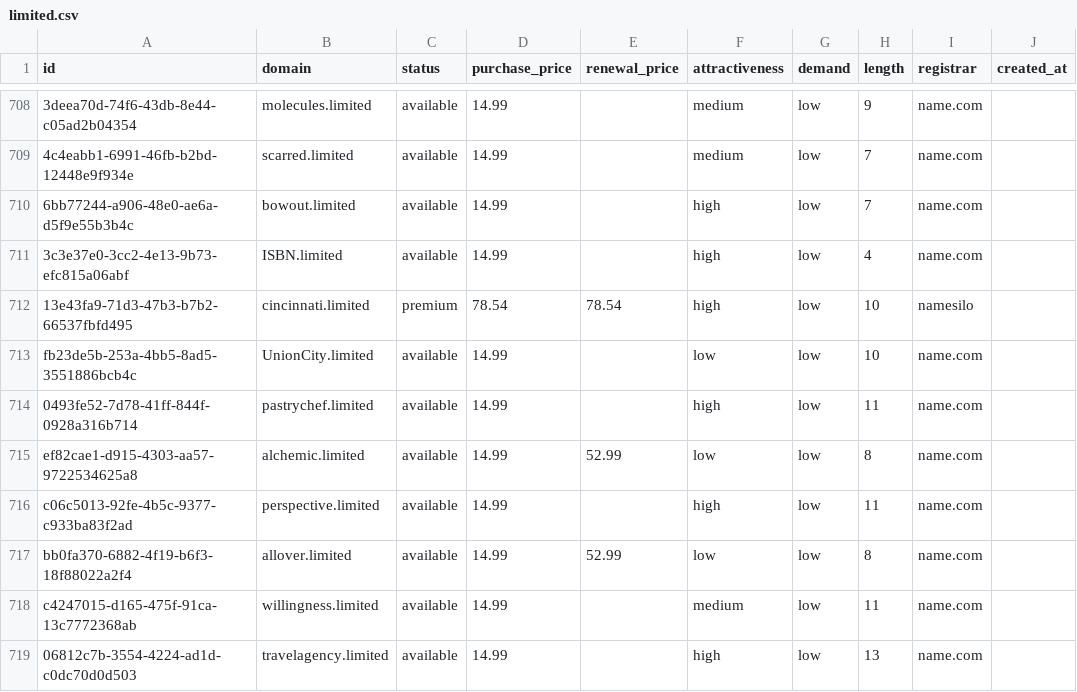
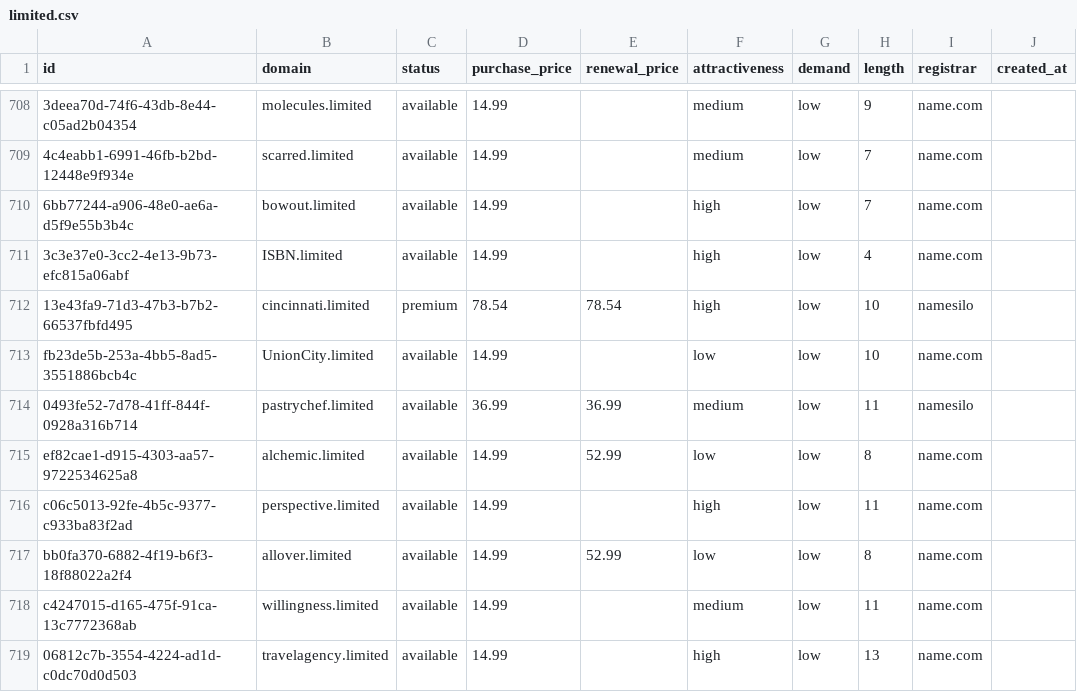
Before and after one commit to UniqueDomains/limited-oneword-domains, a CSV file: limited.csv, drawn as a sheet; only a part is shown, gaps mark what is left out; the diff names each change by its address in the sheet, - before the commit and + after, or states it on an @@ line.

Commit message:
Domains update

```diff
--- a/limited.csv
+++ b/limited.csv
-D714 (purchase_price): 14.99
+D714 (purchase_price): 36.99
-E714 (renewal_price): (empty)
+E714 (renewal_price): 36.99
-F714 (attractiveness): high
+F714 (attractiveness): medium
-I714 (registrar): name.com
+I714 (registrar): namesilo
```
Also changed, not shown: 4 other files.
